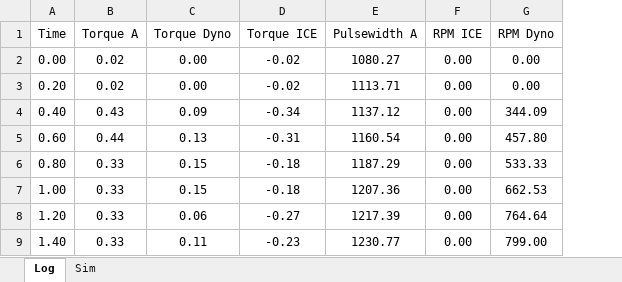
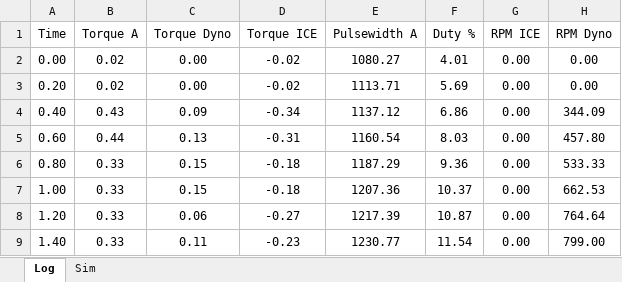
Before and after one commit to CoachJaymall/Thesis-Project, an Excel workbook: Hybrid Test 15A Load.xlsx, sheet Log, drawn as a sheet; only a part is shown; values as stored, in another font and other column widths than the file's, no borders; charts and pictures not drawn; the diff names each change by its address in the sheet, - before the commit and + after, or states it on an @@ line.

Commit message:
Torque Split Logic
Added a logic block that dictates which ever power unit is supplying more torque is supplemented by the other. Current solution until better method is found. Also SKP has odd torque dip after ramp down and no load.  ICE Maps need improving.

```diff
--- a/Hybrid Test 15A Load.xlsx (sheet Log)
+++ b/Hybrid Test 15A Load.xlsx (sheet Log)
+column F (Duty %), rows 2-9: 4.01 | 5.69 | 6.86 | 8.03 | 9.36 | 10.37 | 10.87 | 11.54
```
Also changed, not shown: formulas that keep their value, charts or pictures, 2 other files.
